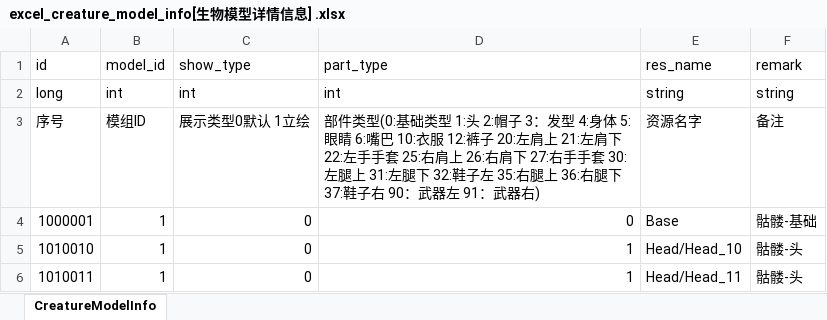
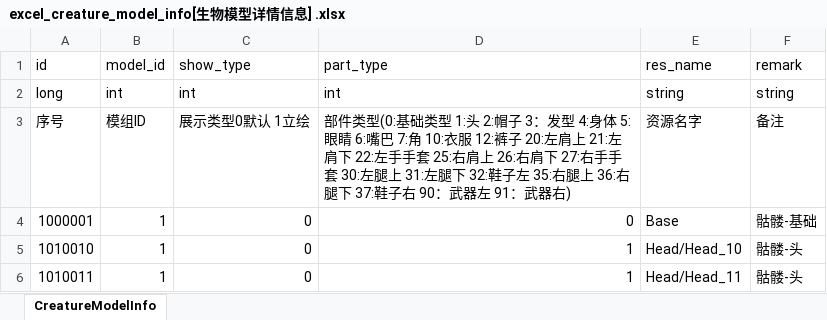
Before and after one commit to wobushiren79/DemonLordRoguelike, an Excel workbook: Demon Lord Roguelike/Assets/Data/Excel/excel_creature_model_info[生物模型详情信息] .xlsx, sheet CreatureModelInfo, drawn as a sheet; only a part is shown; values as stored, in another font and other column widths than the file's, no borders; the diff covers the shown part only; the diff names each change by its address in the sheet, - before the commit and + after, or states it on an @@ line.

```diff
--- a/Demon Lord Roguelike/Assets/Data/Excel/excel_creature_model_info[生物模型详情信息] .xlsx (sheet CreatureModelInfo)
+++ b/Demon Lord Roguelike/Assets/Data/Excel/excel_creature_model_info[生物模型详情信息] .xlsx (sheet CreatureModelInfo)
-D3 (part_type): …6:嘴巴 10:衣服…
+D3 (part_type): …6:嘴巴 7:角 10:衣服…
```
Also changed, not shown: 35 added rows elsewhere in this sheet, Demon Lord Roguelike/Assets/Data/Excel/excel_creature_info[生物信息].xlsx, Demon Lord Roguelike/Assets/Data/Excel/excel_creature_model[生物模型信息].xlsx, 24 other files.
